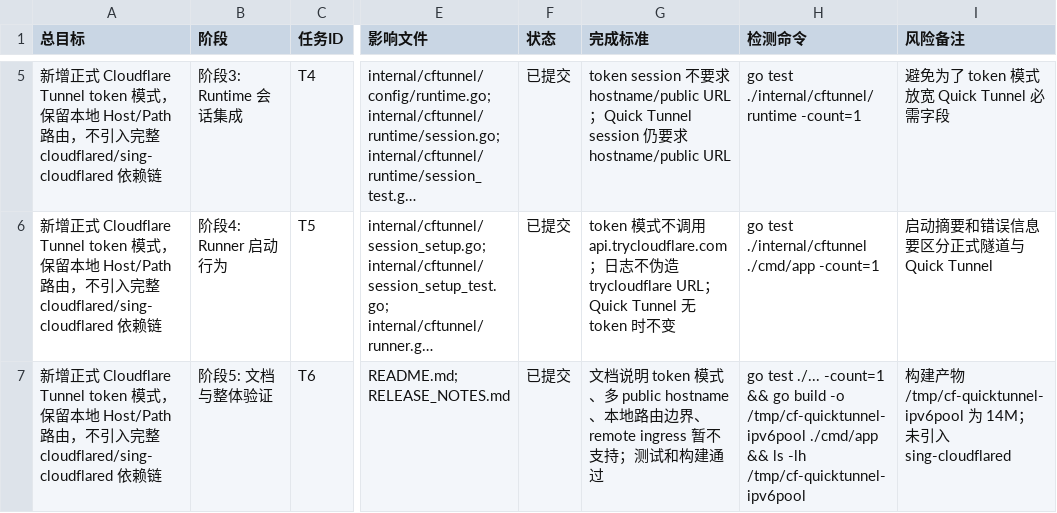
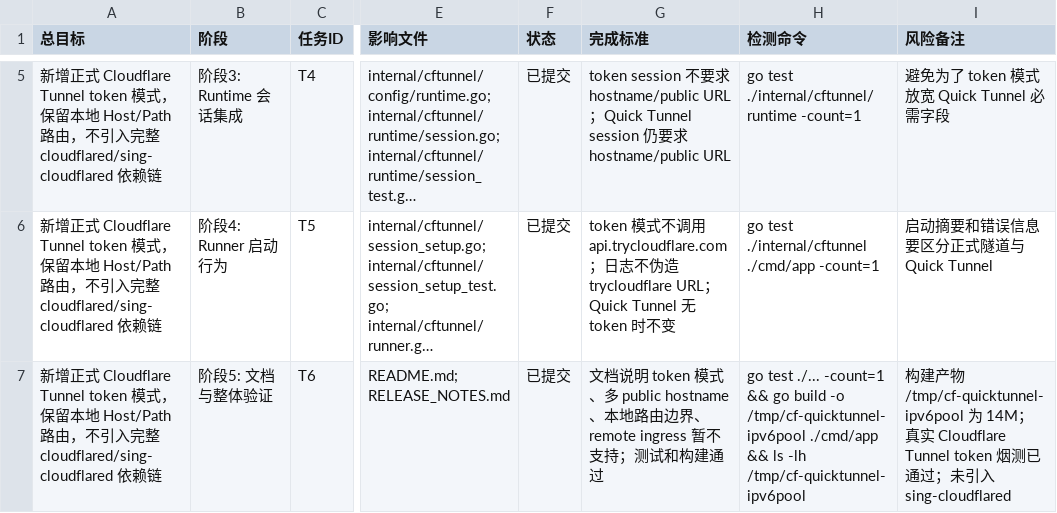
Before and after one commit to jians1/cf-tunnel, a CSV file: docs/superpowers/plans/2026-05-29-remote-managed-token-tunnel-progress.csv, drawn as a sheet; only a part is shown, gaps mark what is left out; long unchanged cells end in …; the diff names each change by its address in the sheet, - before the commit and + after, or states it on an @@ line.

Commit message:
docs: mark token tunnel smoke test complete

```diff
--- a/docs/superpowers/plans/2026-05-29-remote-managed-token-tunnel-progress.csv
+++ b/docs/superpowers/plans/2026-05-29-remote-managed-token-tunnel-progress.csv
-I7 (风险备注): …14M；未引…
+I7 (风险备注): …14M；真实 Cloudflare Tunnel token 烟测已通过；未引…
```
Also changed, not shown: 2 other files.
